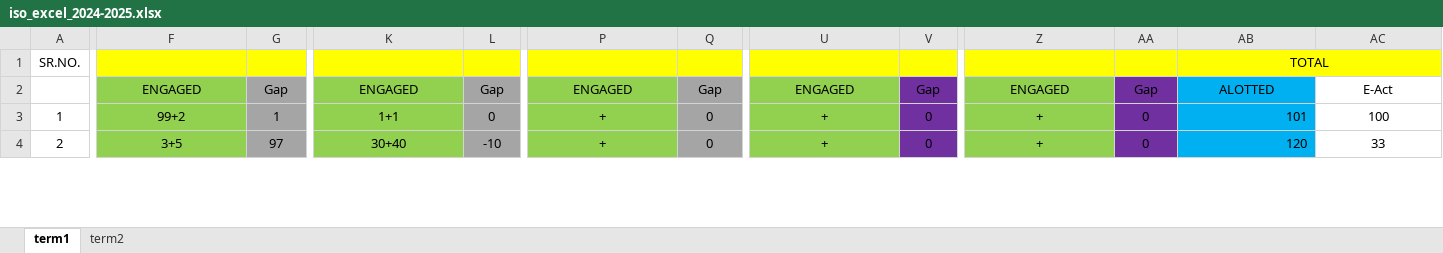
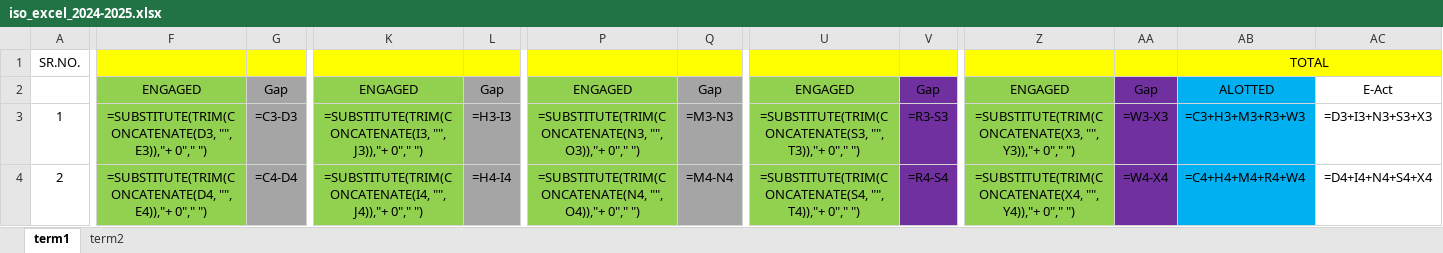
Before and after one commit to NISHANTTMAURYA/mummy, an Excel workbook: excel_copies/iso_excel_2024-2025.xlsx, sheet term1, drawn as a sheet; only a part is shown, gaps mark what is left out; values as stored, in another font and other column widths than the file's, no borders; formulas without a stored value are shown as written; the diff covers the shown part only; the diff names each change by its address in the sheet, - before the commit and + after, or states it on an @@ line.

```diff
--- a/excel_copies/iso_excel_2024-2025.xlsx (sheet term1)
+++ b/excel_copies/iso_excel_2024-2025.xlsx (sheet term1)
-F3: 99+2
+F3: =SUBSTITUTE(TRIM(CONCATENATE(D3, "", E3)),"+ 0"," ")
-G3: 1
+G3: =C3-D3
-K3: 1+1
+K3: =SUBSTITUTE(TRIM(CONCATENATE(I3, "", J3)),"+ 0"," ")
-L3: 0
+L3: =H3-I3
-P3: +
+P3: =SUBSTITUTE(TRIM(CONCATENATE(N3, "", O3)),"+ 0"," ")
-Q3: 0
+Q3: =M3-N3
-U3: +
+U3: =SUBSTITUTE(TRIM(CONCATENATE(S3, "", T3)),"+ 0"," ")
-V3: 0
+V3: =R3-S3
-Z3: +
+Z3: =SUBSTITUTE(TRIM(CONCATENATE(X3, "", Y3)),"+ 0"," ")
-AA3: 0
+AA3: =W3-X3
-AB3: 101
+AB3: =C3+H3+M3+R3+W3
-AC3: 100
+AC3: =D3+I3+N3+S3+X3
-F4: 3+5
+F4: =SUBSTITUTE(TRIM(CONCATENATE(D4, "", E4)),"+ 0"," ")
-G4: 97
+G4: =C4-D4
-K4: 30+40
+K4: =SUBSTITUTE(TRIM(CONCATENATE(I4, "", J4)),"+ 0"," ")
-L4: -10
+L4: =H4-I4
-P4: +
+P4: =SUBSTITUTE(TRIM(CONCATENATE(N4, "", O4)),"+ 0"," ")
-Q4: 0
+Q4: =M4-N4
-U4: +
+U4: =SUBSTITUTE(TRIM(CONCATENATE(S4, "", T4)),"+ 0"," ")
-V4: 0
+V4: =R4-S4
-Z4: +
+Z4: =SUBSTITUTE(TRIM(CONCATENATE(X4, "", Y4)),"+ 0"," ")
-AA4: 0
+AA4: =W4-X4
-AB4: 120
+AB4: =C4+H4+M4+R4+W4
-AC4: 33
+AC4: =D4+I4+N4+S4+X4
```
Also changed, not shown: 108 edited cells elsewhere in this sheet, sheet term2, 1 other file.
